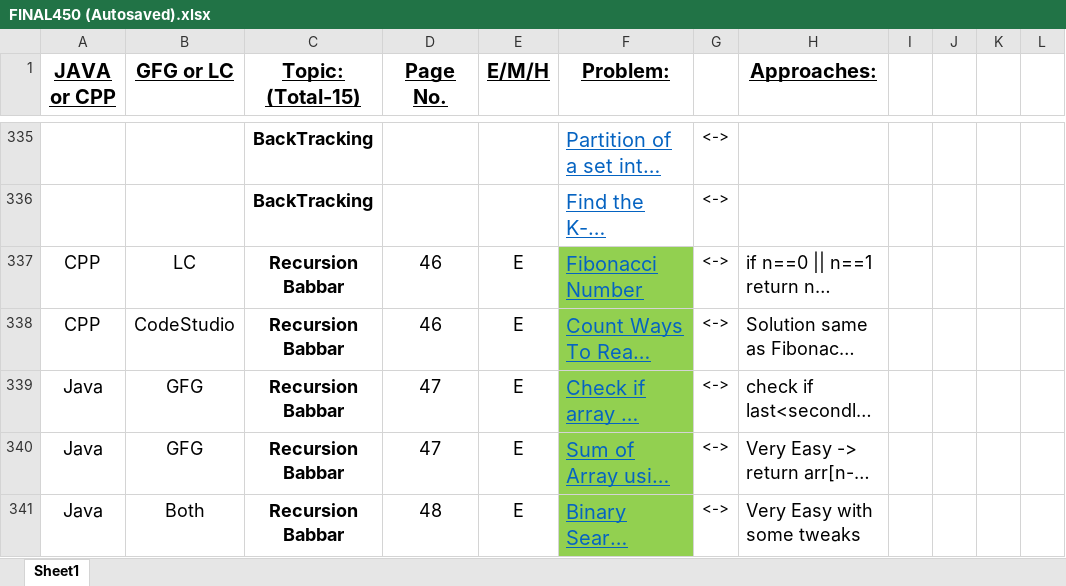
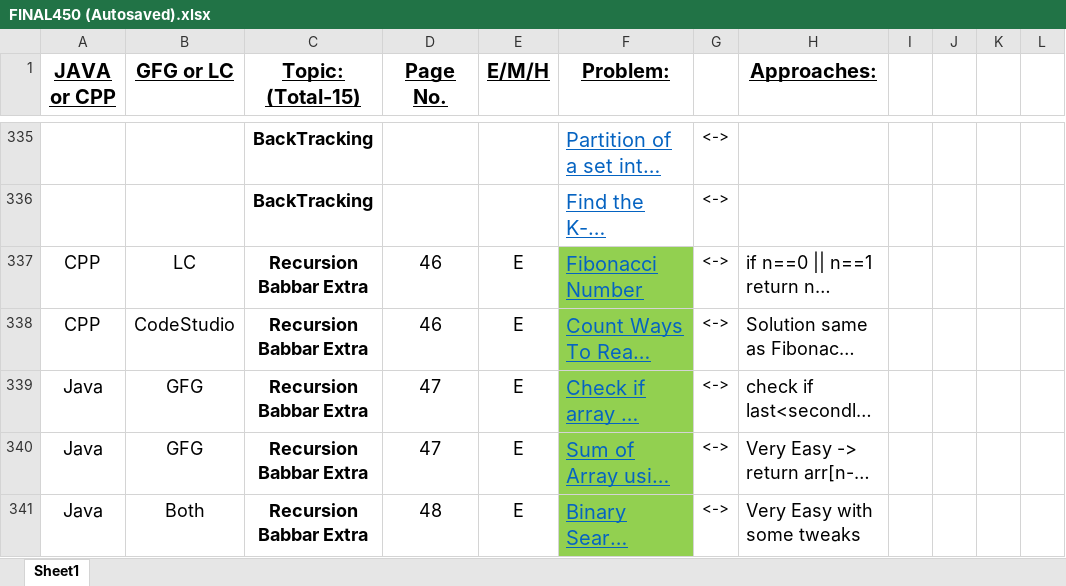
Before and after one commit to RishabhSinghla/DSA-450, an Excel workbook: FINAL450 (Autosaved).xlsx, sheet Sheet1, drawn as a sheet; only a part is shown, gaps mark what is left out; long unchanged cells end in …; values as stored, in another font and other column widths than the file's, no borders; conditional formats not drawn; the diff covers the shown part only; the diff names each change by its address in the sheet, - before the commit and + after, or states it on an @@ line.

```diff
--- a/FINAL450 (Autosaved).xlsx (sheet Sheet1)
+++ b/FINAL450 (Autosaved).xlsx (sheet Sheet1)
-C337:C341 (Topic: (Total-15)): Recursion Babbar
+C337:C341 (Topic: (Total-15)): Recursion Babbar Extra
```
Also changed, not shown: 1 added row, 1 removed row, 48 edited cells and cell formats elsewhere in this sheet.
